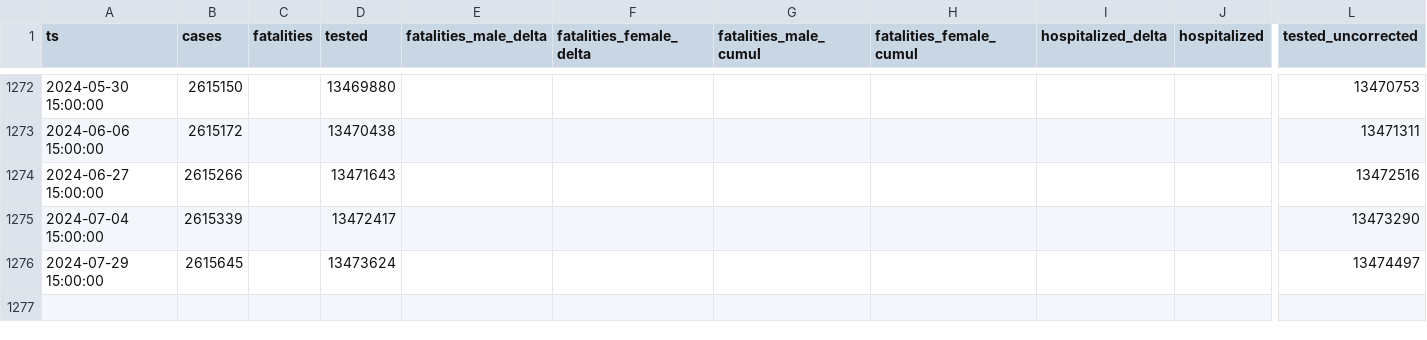
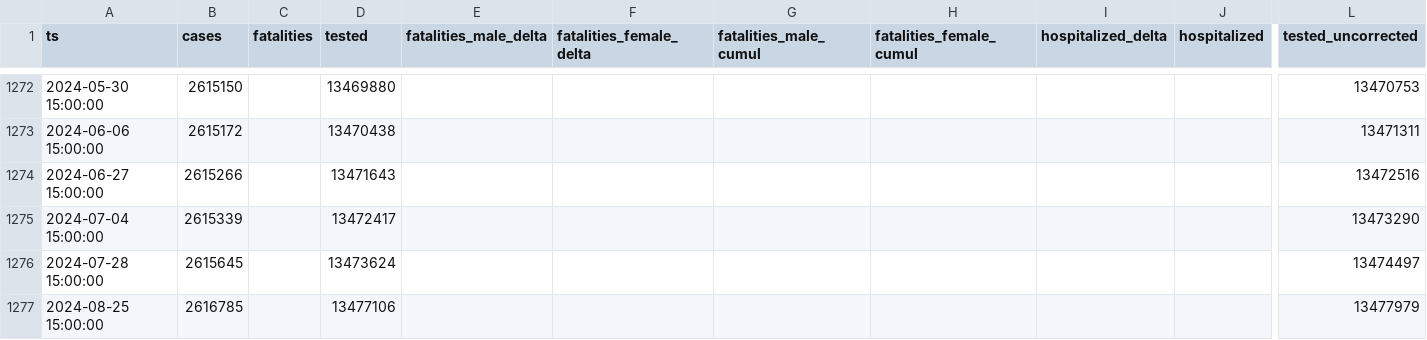
Before and after one commit to aleksandar-jovicic/COVID19-Serbia, a CSV file: timeseries.csv, drawn as a sheet; only a part is shown, gaps mark what is left out; rows hold the shown columns only; the diff names each change by its address in the sheet, - before the commit and + after, or states it on an @@ line.

```diff
--- a/timeseries.csv
+++ b/timeseries.csv
-A1276 (ts): 2024-07-29 15:00:00
+A1276 (ts): 2024-07-28 15:00:00
+row 1277: 2024-08-25 15:00:00 | 2616785 |  | 13477106 |  |  |  |  |  |  | 13477979
```
Also changed, not shown: 2 other files.
